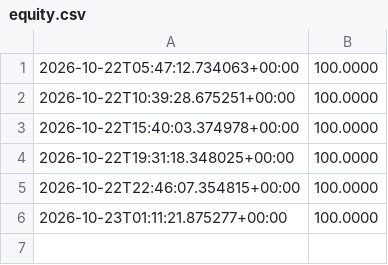
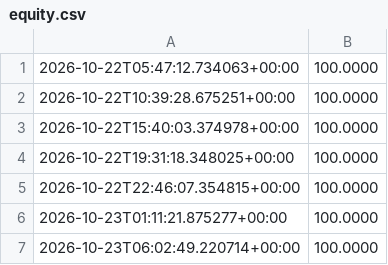
Before and after one commit to fortnite722/agent-desk, a CSV file: state/crypto/equity.csv, drawn as a sheet; the diff names each change by its address in the sheet, - before the commit and + after, or states it on an @@ line.

Commit message:
crypto desk tick

```diff
--- a/state/crypto/equity.csv
+++ b/state/crypto/equity.csv
+row 7: 2026-10-23T06:02:49.220714+00:00 | 100.0000
```
Also changed, not shown: 2 other files.
